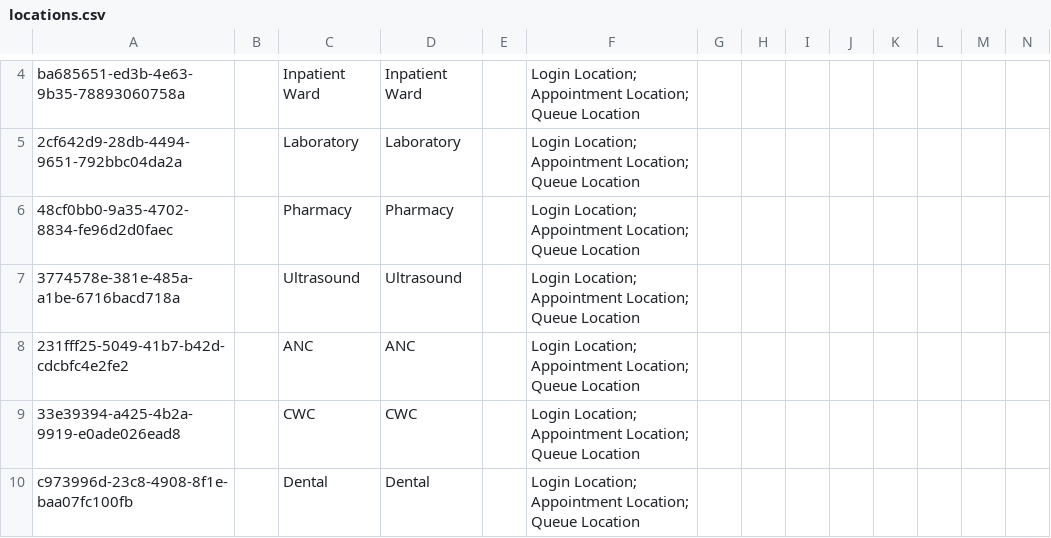
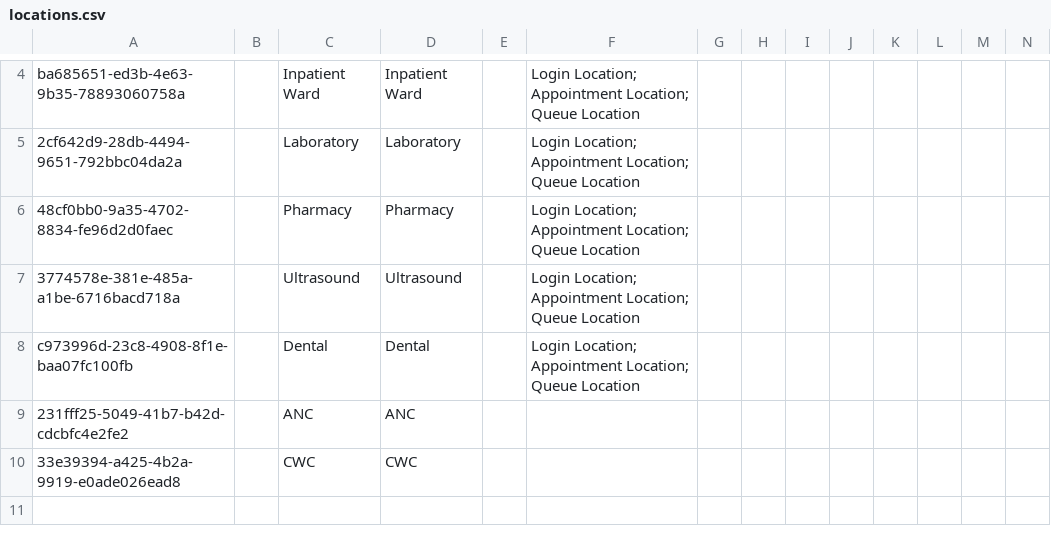
Before and after one commit to PiusKariuki/eHospital2.0, a CSV file: distro/configuration/locations/locations.csv, drawn as a sheet; only a part is shown, gaps mark what is left out; removed rows and columns are numbered as before the commit, all else as after; rows hold the shown columns only; the diff names each change by its address in the sheet, - before the commit and + after, or states it on an @@ line.

```diff
--- a/distro/configuration/locations/locations.csv
+++ b/distro/configuration/locations/locations.csv
-row 8: 231fff25-5049-41b7-b42d-cdcbfc4e2fe2 |  | ANC | ANC |  | Login Location; Appointment Location; Queue Location
-row 9: 33e39394-a425-4b2a-9919-e0ade026ead8 |  | CWC | CWC |  | Login Location; Appointment Location; Queue Location
+row 9: 231fff25-5049-41b7-b42d-cdcbfc4e2fe2 |  | ANC | ANC
+row 10: 33e39394-a425-4b2a-9919-e0ade026ead8 |  | CWC | CWC
```
Also changed, not shown: distro/configuration/personattributetypes/personattributetypes_core-demo.csv, distro/configuration/visittypes/visittypes.csv, 9 other files.
